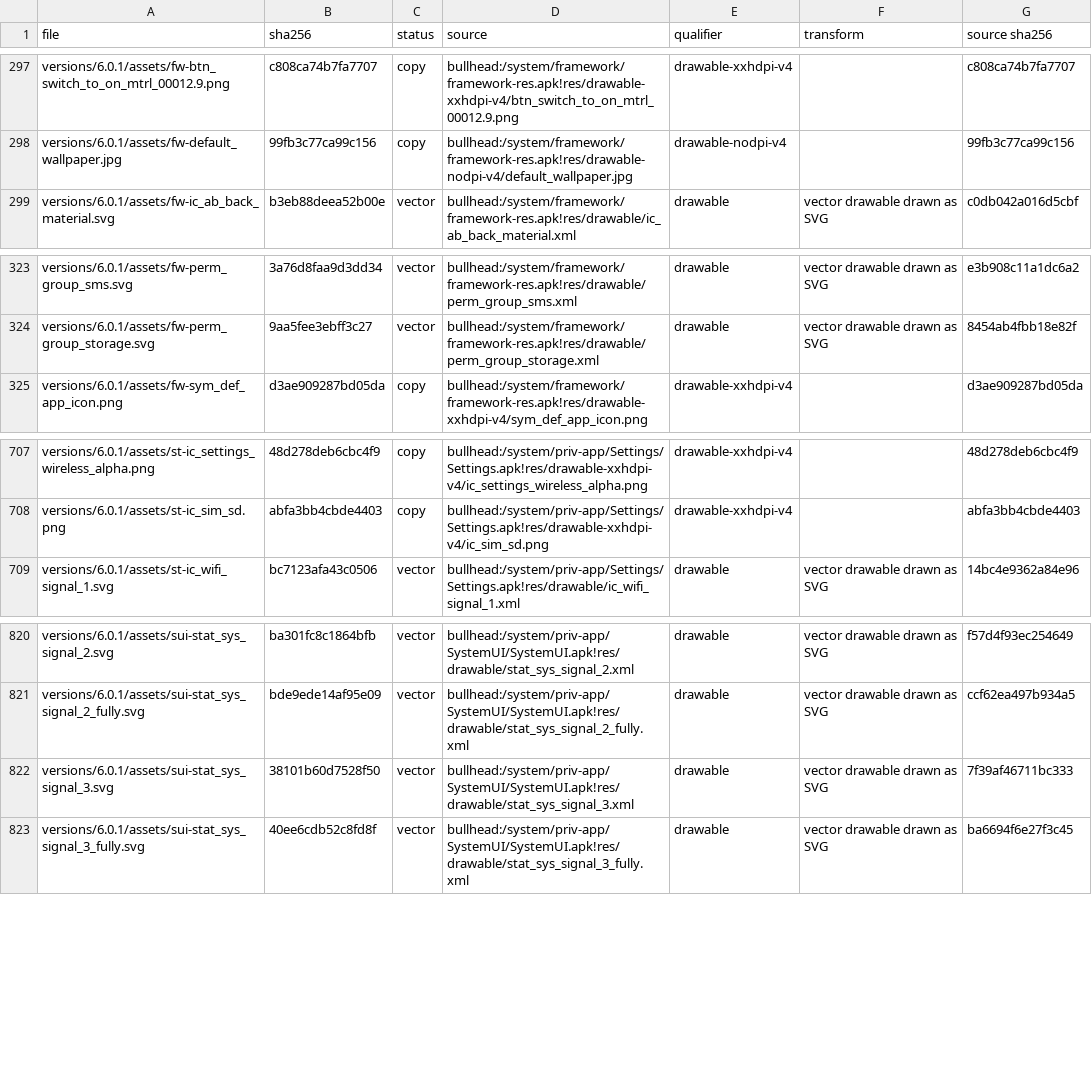
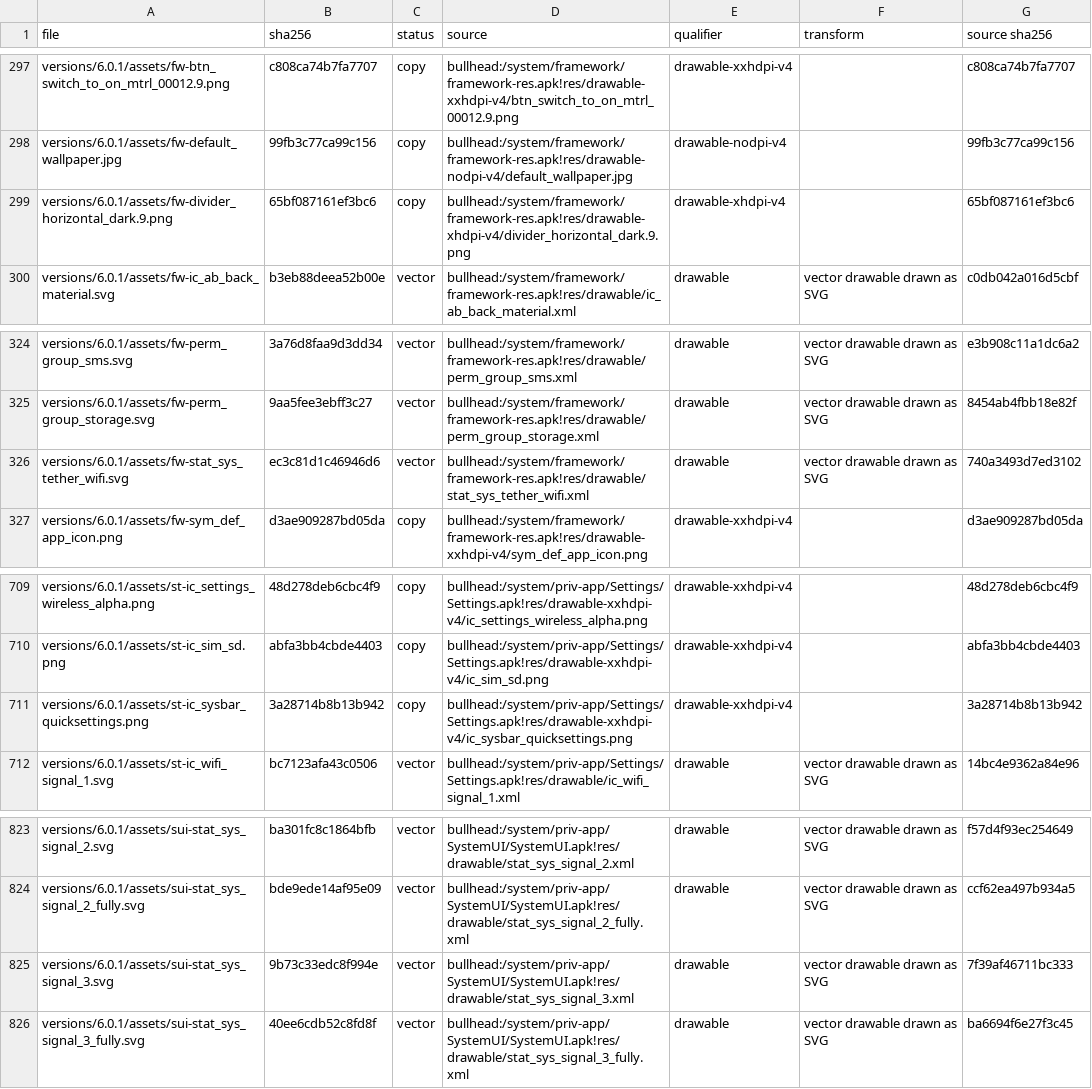
Before and after one commit to szabolevi98/android-time-machine, a TSV file: docs/reports/assets/6.0.1.tsv, drawn as a sheet; only a part is shown, gaps mark what is left out.

Commit message:
Android 6.0.1 Settings: the portable hotspot and the Users rows, which did nothing.
Tethering & portable hotspot follows TetherSettings, WifiApEnabler and WifiApDialog: the hotspot switch turns Wi-Fi off
and back, Set up Wi-Fi hotspot opens the access point dialog (name, security, password, AP band), USB tethering is
greyed out and Bluetooth tethering turns Bluetooth on. While the hotspot is on the status bar shows its icon and the
shade the "Tethering or hotspot active" notification; Quick settings gets the Hotspot tile for 30 days after use, as
HotspotTile's UsageTracker does, with its long-press Hide dialog and SystemUI's enable / disable animations.

Users follows UserSettings.onPreferenceClick: the own row opens Profile info, another user's row switches to that user
(asking "Set up user now?" first if needed), Guest switches to the guest, and the gear button opens the user's details.
Rows a Settings screen adds itself now reach their screen's click handler.

```diff
--- a/docs/reports/assets/6.0.1.tsv
+++ b/docs/reports/assets/6.0.1.tsv
@@ -298,2 +298,3 @@ versions/6.0.1/assets/fw-btn_switch_to_on_mtrl_00012.9.png	c808ca74b7fa7707	copy
 versions/6.0.1/assets/fw-default_wallpaper.jpg	99fb3c77ca99c156	copy	bullhead:/system/framework/framework-res.apk!res/drawable-nodpi-v4/default_wallpaper.jpg	drawable-nodpi-v4		99fb3c77ca99c156
+versions/6.0.1/assets/fw-divider_horizontal_dark.9.png	65bf087161ef3bc6	copy	bullhead:/system/framework/framework-res.apk!res/drawable-xhdpi-v4/divider_horizontal_dark.9.png	drawable-xhdpi-v4		65bf087161ef3bc6
 versions/6.0.1/assets/fw-ic_ab_back_material.svg	b3eb88deea52b00e	vector	bullhead:/system/framework/framework-res.apk!res/drawable/ic_ab_back_material.xml	drawable	vector drawable drawn as SVG	c0db042a016d5cbf
@@ -324,2 +325,3 @@ versions/6.0.1/assets/fw-perm_group_sms.svg	3a76d8faa9d3dd34	vector	bullhead:/sy
 versions/6.0.1/assets/fw-perm_group_storage.svg	9aa5fee3ebff3c27	vector	bullhead:/system/framework/framework-res.apk!res/drawable/perm_group_storage.xml	drawable	vector drawable drawn as SVG	8454ab4fbb18e82f
+versions/6.0.1/assets/fw-stat_sys_tether_wifi.svg	ec3c81d1c46946d6	vector	bullhead:/system/framework/framework-res.apk!res/drawable/stat_sys_tether_wifi.xml	drawable	vector drawable drawn as SVG	740a3493d7ed3102
 versions/6.0.1/assets/fw-sym_def_app_icon.png	d3ae909287bd05da	copy	bullhead:/system/framework/framework-res.apk!res/drawable-xxhdpi-v4/sym_def_app_icon.png	drawable-xxhdpi-v4		d3ae909287bd05da
@@ -708,2 +710,3 @@ versions/6.0.1/assets/st-ic_settings_wireless_alpha.png	48d278deb6cbc4f9	copy	bu
 versions/6.0.1/assets/st-ic_sim_sd.png	abfa3bb4cbde4403	copy	bullhead:/system/priv-app/Settings/Settings.apk!res/drawable-xxhdpi-v4/ic_sim_sd.png	drawable-xxhdpi-v4		abfa3bb4cbde4403
+versions/6.0.1/assets/st-ic_sysbar_quicksettings.png	3a28714b8b13b942	copy	bullhead:/system/priv-app/Settings/Settings.apk!res/drawable-xxhdpi-v4/ic_sysbar_quicksettings.png	drawable-xxhdpi-v4		3a28714b8b13b942
 versions/6.0.1/assets/st-ic_wifi_signal_1.svg	bc7123afa43c0506	vector	bullhead:/system/priv-app/Settings/Settings.apk!res/drawable/ic_wifi_signal_1.xml	drawable	vector drawable drawn as SVG	14bc4e9362a84e96
@@ -821,3 +824,3 @@ versions/6.0.1/assets/sui-stat_sys_signal_2.svg	ba301fc8c1864bfb	vector	bullhead
 versions/6.0.1/assets/sui-stat_sys_signal_2_fully.svg	bde9ede14af95e09	vector	bullhead:/system/priv-app/SystemUI/SystemUI.apk!res/drawable/stat_sys_signal_2_fully.xml	drawable	vector drawable drawn as SVG	ccf62ea497b934a5
-versions/6.0.1/assets/sui-stat_sys_signal_3.svg	38101b60d7528f50	vector	bullhead:/system/priv-app/SystemUI/SystemUI.apk!res/drawable/stat_sys_signal_3.xml	drawable	vector drawable drawn as SVG	7f39af46711bc333
+versions/6.0.1/assets/sui-stat_sys_signal_3.svg	9b73c33edc8f994e	vector	bullhead:/system/priv-app/SystemUI/SystemUI.apk!res/drawable/stat_sys_signal_3.xml	drawable	vector drawable drawn as SVG	7f39af46711bc333
 versions/6.0.1/assets/sui-stat_sys_signal_3_fully.svg	40ee6cdb52c8fd8f	vector	bullhead:/system/priv-app/SystemUI/SystemUI.apk!res/drawable/stat_sys_signal_3_fully.xml	drawable	vector drawable drawn as SVG	ba6694f6e27f3c45
```
Also changed, not shown: docs/data/mm-assets.tsv, docs/data/mm-vectors.tsv, 21 other files.
